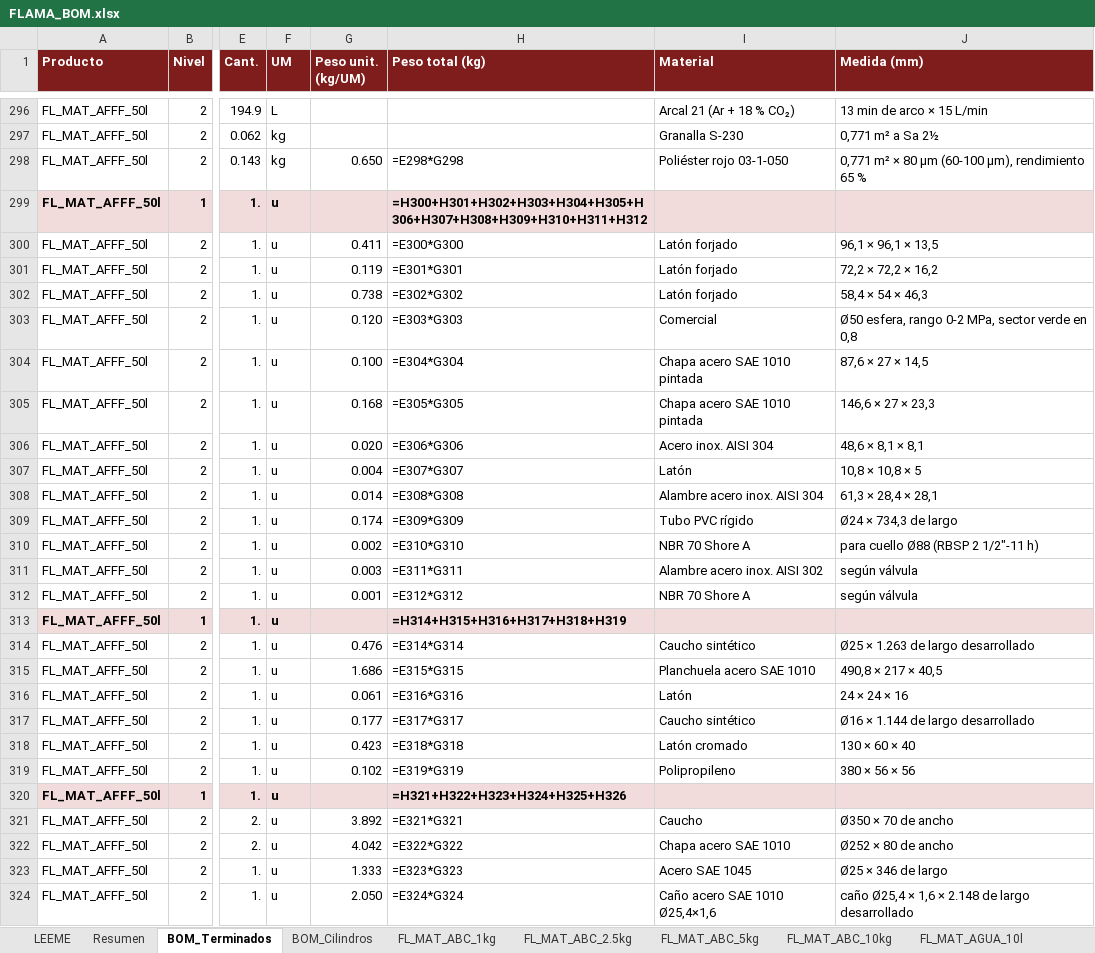
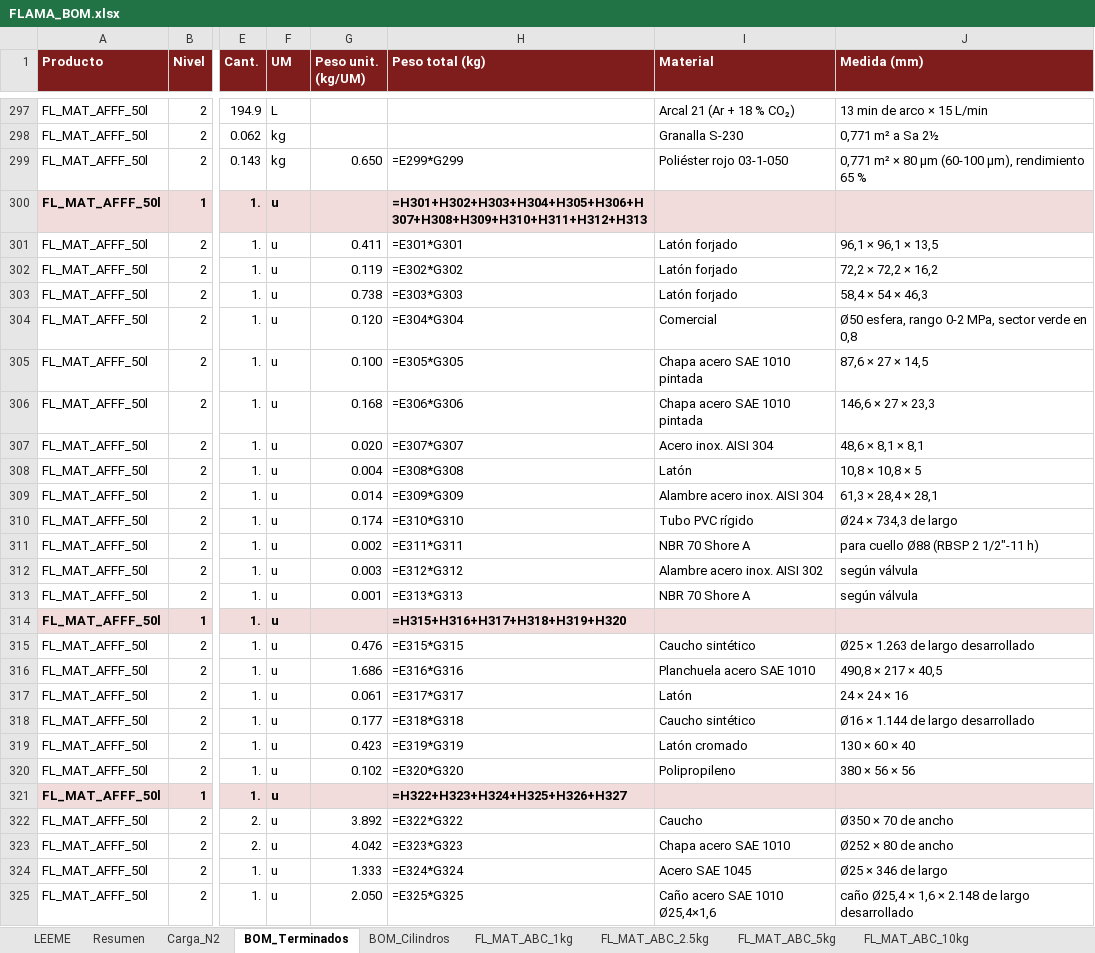
Before and after one commit to TadeoSinay/planos_flama-, an Excel workbook: salida/bom/FLAMA_BOM.xlsx, sheet BOM_Terminados, drawn as a sheet; only a part is shown, gaps mark what is left out; values as stored, in another font and other column widths than the file's, no borders; formulas without a stored value are shown as written; addresses are those after the commit; the diff covers the shown part only; the diff names each change by its address in the sheet, - before the commit and + after, or states it on an @@ line.

```diff
--- a/salida/bom/FLAMA_BOM.xlsx (sheet BOM_Terminados)
+++ b/salida/bom/FLAMA_BOM.xlsx (sheet BOM_Terminados)
+sheet tab: Carga_N2
-H299 (Peso total (kg)): =E298*G298
+H299 (Peso total (kg)): =E299*G299
-H300 (Peso total (kg)): =H300+H301+H302+H303+H304+H305+H306+H307+H308+H309+H310+H311+H312
+H300 (Peso total (kg)): =H301+H302+H303+H304+H305+H306+H307+H308+H309+H310+H311+H312+H313
-H301 (Peso total (kg)): =E300*G300
+H301 (Peso total (kg)): =E301*G301
-H302 (Peso total (kg)): =E301*G301
+H302 (Peso total (kg)): =E302*G302
-H303 (Peso total (kg)): =E302*G302
+H303 (Peso total (kg)): =E303*G303
-H304 (Peso total (kg)): =E303*G303
+H304 (Peso total (kg)): =E304*G304
-H305 (Peso total (kg)): =E304*G304
+H305 (Peso total (kg)): =E305*G305
-H306 (Peso total (kg)): =E305*G305
+H306 (Peso total (kg)): =E306*G306
-H307 (Peso total (kg)): =E306*G306
+H307 (Peso total (kg)): =E307*G307
-H308 (Peso total (kg)): =E307*G307
+H308 (Peso total (kg)): =E308*G308
-H309 (Peso total (kg)): =E308*G308
+H309 (Peso total (kg)): =E309*G309
-H310 (Peso total (kg)): =E309*G309
+H310 (Peso total (kg)): =E310*G310
-H311 (Peso total (kg)): =E310*G310
+H311 (Peso total (kg)): =E311*G311
-H312 (Peso total (kg)): =E311*G311
+H312 (Peso total (kg)): =E312*G312
-H313 (Peso total (kg)): =E312*G312
+H313 (Peso total (kg)): =E313*G313
-H314 (Peso total (kg)): =H314+H315+H316+H317+H318+H319
+H314 (Peso total (kg)): =H315+H316+H317+H318+H319+H320
-H315 (Peso total (kg)): =E314*G314
+H315 (Peso total (kg)): =E315*G315
-H316 (Peso total (kg)): =E315*G315
+H316 (Peso total (kg)): =E316*G316
-H317 (Peso total (kg)): =E316*G316
+H317 (Peso total (kg)): =E317*G317
-H318 (Peso total (kg)): =E317*G317
+H318 (Peso total (kg)): =E318*G318
-H319 (Peso total (kg)): =E318*G318
+H319 (Peso total (kg)): =E319*G319
-H320 (Peso total (kg)): =E319*G319
+H320 (Peso total (kg)): =E320*G320
-H321 (Peso total (kg)): =H321+H322+H323+H324+H325+H326
+H321 (Peso total (kg)): =H322+H323+H324+H325+H326+H327
-H322 (Peso total (kg)): =E321*G321
+H322 (Peso total (kg)): =E322*G322
-H323 (Peso total (kg)): =E322*G322
+H323 (Peso total (kg)): =E323*G323
-H324 (Peso total (kg)): =E323*G323
+H324 (Peso total (kg)): =E324*G324
-H325 (Peso total (kg)): =E324*G324
+H325 (Peso total (kg)): =E325*G325
```
Also changed, not shown: 2 added rows and 557 edited cells elsewhere in this sheet, sheet FL_MAT_AFFF_10l, sheet FL_MAT_AFFF_50l, sheet Explosion_MP, sheet Resumen, sheet FL_MAT_ABC_1kg, sheet FL_MAT_BC_5kg, 14 more sheets, 36 other files.
